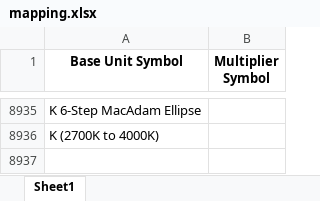
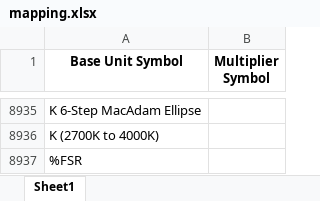
Before and after one commit to Hima9791/map, an Excel workbook: mapping.xlsx, sheet Sheet1, drawn as a sheet; only a part is shown, gaps mark what is left out; values as stored, in another font and other column widths than the file's, no borders; the diff names each change by its address in the sheet, - before the commit and + after, or states it on an @@ line.

Commit message:
Update mapping file via Streamlit app

```diff
--- a/mapping.xlsx (sheet Sheet1)
+++ b/mapping.xlsx (sheet Sheet1)
+row 8937: %FSR
```
